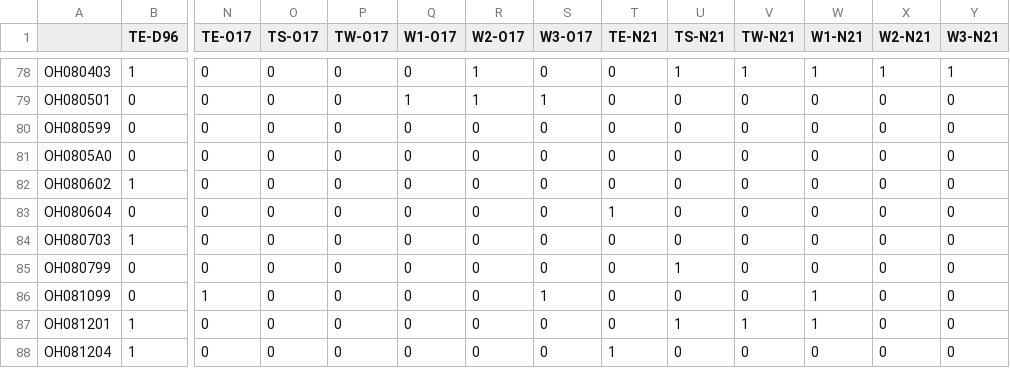
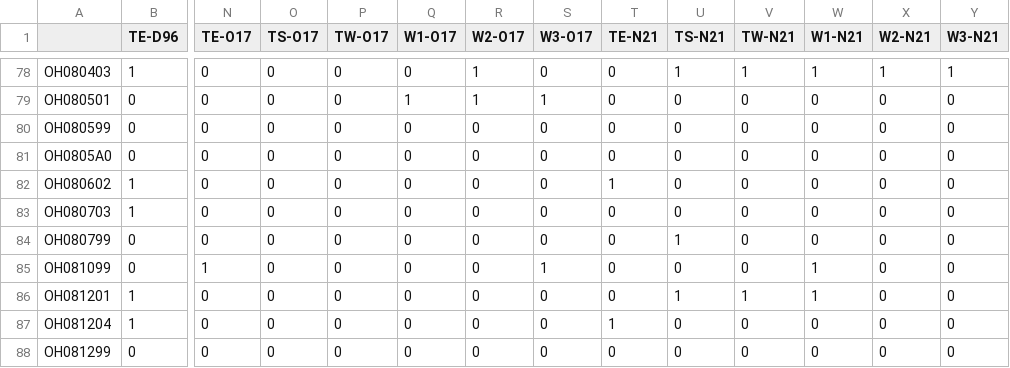
Before and after one commit to AdrianMP62/Toolibin_2021_22, a CSV file: Newdata/Invert matrix for richness2.csv, drawn as a sheet; only a part is shown, gaps mark what is left out; the shorter side is filled out with more unchanged rows; rows hold the shown columns only; the diff names each change by its address in the sheet, - before the commit and + after, or states it on an @@ line.

```diff
--- a/Newdata/Invert matrix for richness2.csv
+++ b/Newdata/Invert matrix for richness2.csv
-T82 (TE-N21): 0
+T82 (TE-N21): 1
-row 83: OH080604 | 0 | 0 | 0 | 0 | 0 | 0 | 0 | 1 | 0 | 0 | 0 | 0 | 0
```
Also changed, not shown: Newdata/Invert matrix for analyses.csv, 1 other file.
